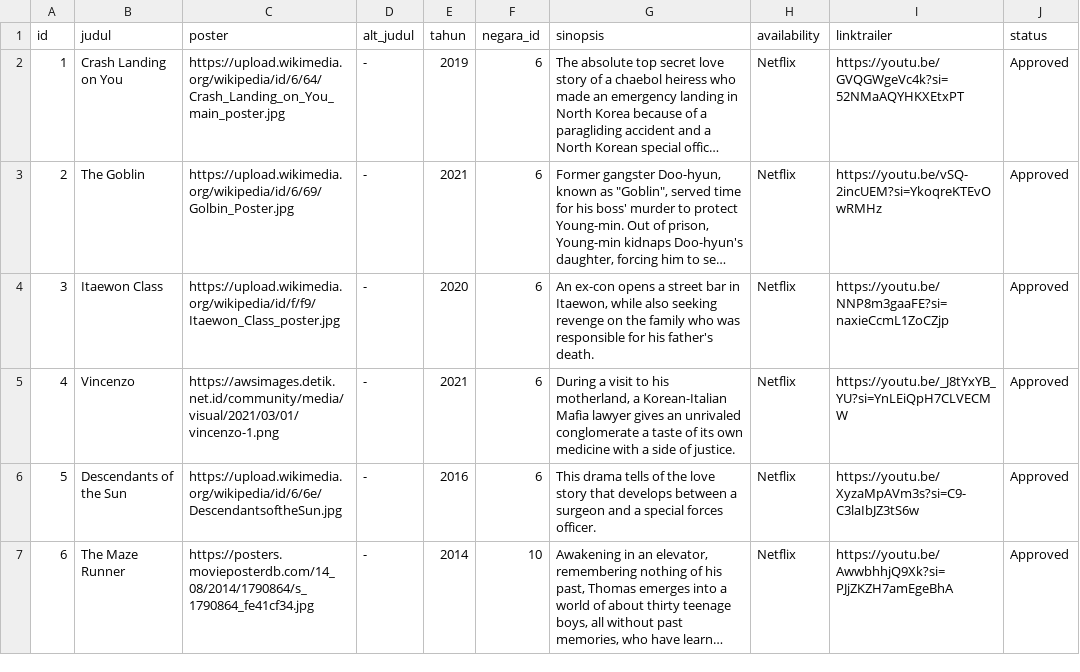
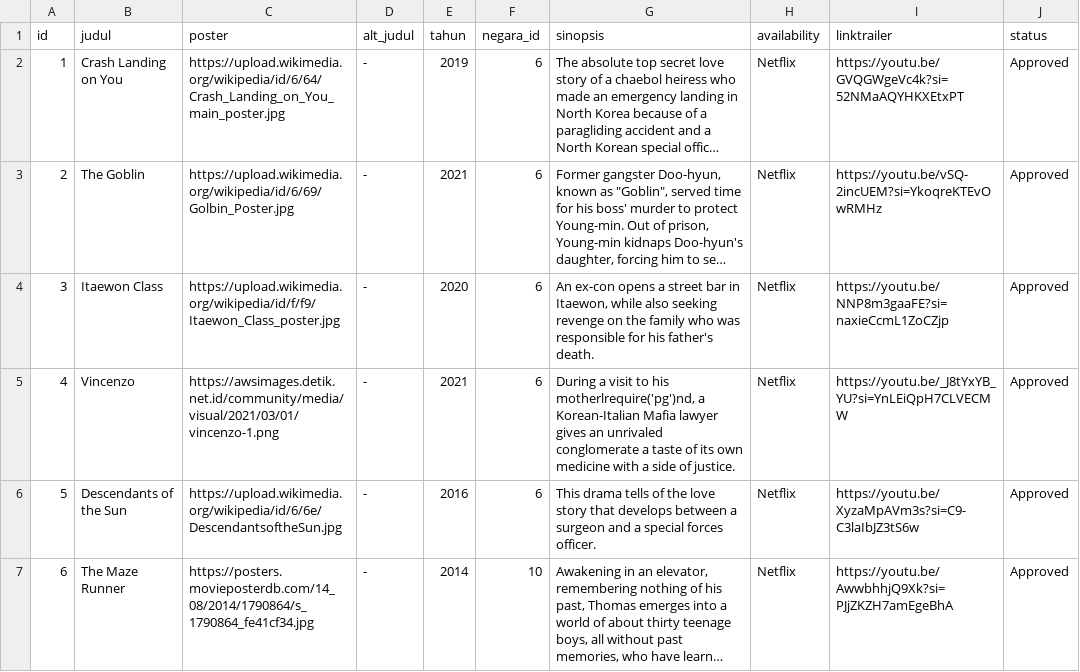
Before and after one commit to fas-a/review-film, a CSV file: backend/seeders/data/dramas.csv, drawn as a sheet; only a part is shown; long unchanged cells end in ….

```diff
--- a/backend/seeders/data/dramas.csv
+++ b/backend/seeders/data/dramas.csv
@@ -4,3 +4,3 @@ id,judul,poster,alt_judul,tahun,negara_id,sinopsis,availability,linktrailer,stat
 3,Itaewon Class,https://upload.wikimedia.org/wikipedia/id/f/f9/Itaewon_Class_poster.jpg,-,2020,6,"An ex-con opens a street bar in Itaewon, while also seeking revenge on the family who was responsible for his father's death.",Netflix ,https://youtu.be/NNP8m3gaaFE?si=naxieCcmL1ZoCZjp,Approved
-4,Vincenzo,https://awsimages.detik.net.id/community/media/visual/2021/03/01/vincenzo-1.png,-,2021,6,"During a visit to his motherland, a Korean-Italian Mafia lawyer gives an unrivaled conglomerate a taste of its own medicine with a side of justice.",Netflix ,https://youtu.be/_J8tYxYB_YU?si=YnLEiQpH7CLVECMW,Approved
+4,Vincenzo,https://awsimages.detik.net.id/community/media/visual/2021/03/01/vincenzo-1.png,-,2021,6,"During a visit to his motherlrequire('pg')nd, a Korean-Italian Mafia lawyer gives an unrivaled conglomerate a taste of its own medicine with a side of justice.",Netflix ,https://youtu.be/_J8tYxYB_YU?si=YnLEiQpH7CLVECMW,Approved
 5,Descendants of the Sun,https://upload.wikimedia.org/wikipedia/id/6/6e/DescendantsoftheSun.jpg,-,2016,6,This drama tells of the love story that develops between a surgeon and a special forces officer.,Netflix ,https://youtu.be/XyzaMpAVm3s?si=C9-C3laIbJZ3tS6w,Approved
```
Also changed, not shown: 1 other file.
